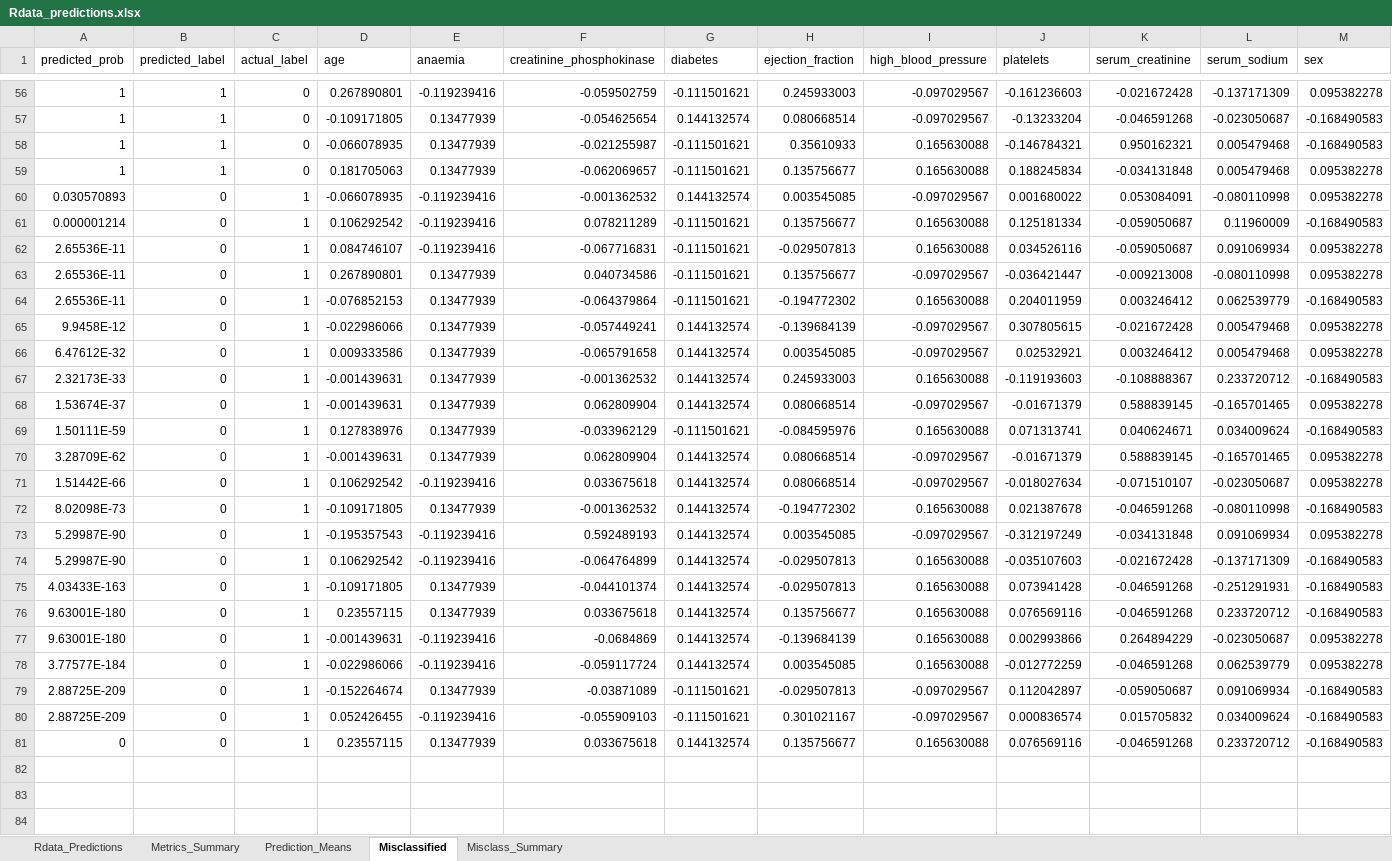
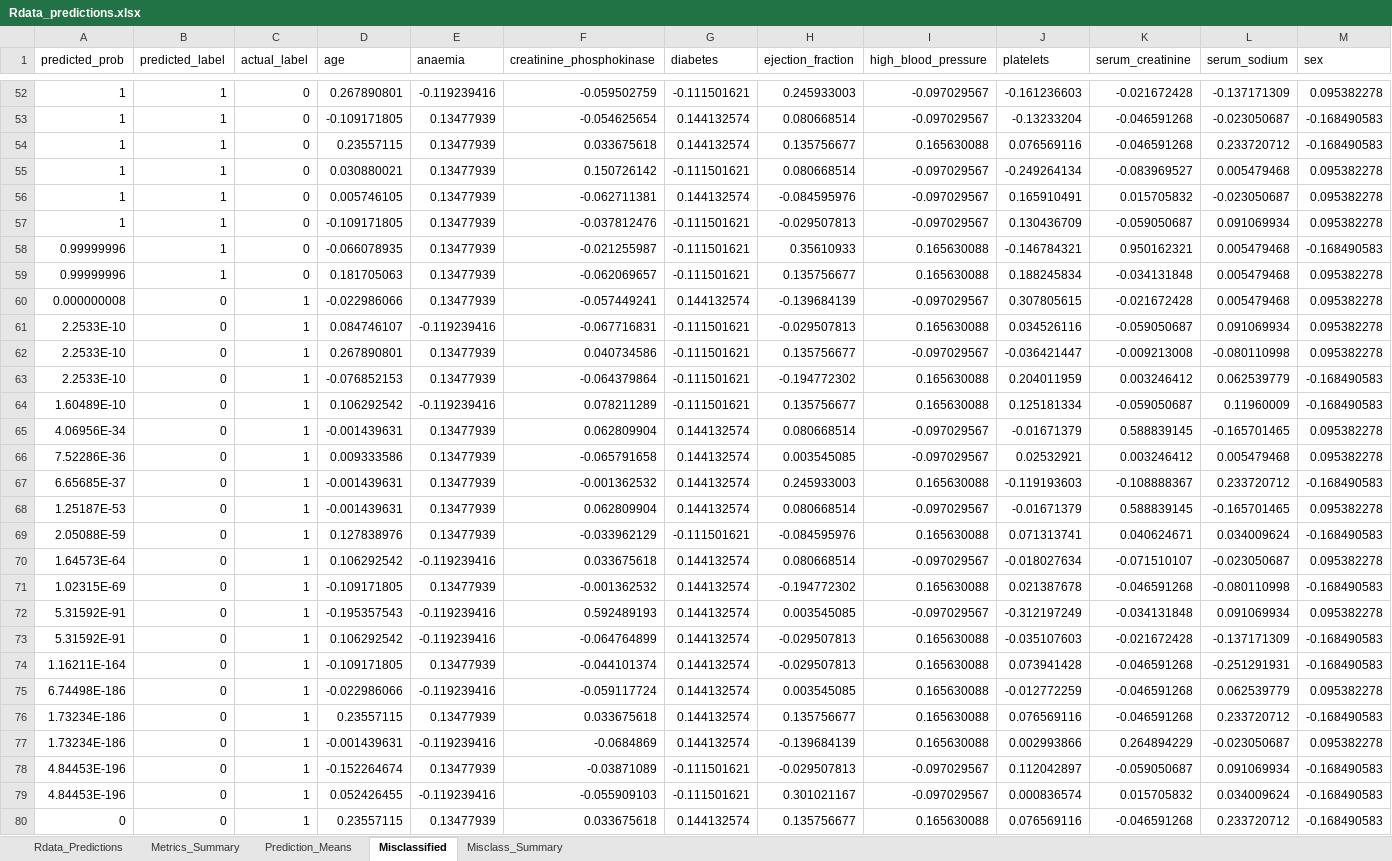
Before and after one commit to MatHatter/DESONN, an Excel workbook: Rdata_predictions.xlsx, sheet Misclassified, drawn as a sheet; only a part is shown, gaps mark what is left out; values as stored, in another font and other column widths than the file's, no borders; removed rows and columns are numbered as before the commit, all else as after; rows hold the shown columns only; the diff names each change by its address in the sheet, - before the commit and + after, or states it on an @@ line.

```diff
--- a/Rdata_predictions.xlsx (sheet Misclassified)
+++ b/Rdata_predictions.xlsx (sheet Misclassified)
@@ row 52 moved to row 54: 1 @@
@@ row 38 moved to row 55: 1 @@
@@ row 45 moved to row 56: 1 @@
@@ row 47 moved to row 57: 1 @@
-A58:A59 (predicted_prob): 1
+A58:A59 (predicted_prob): 0.99999996
-row 60: 0.030570893 | 0 | 1 | -0.066078935 | -0.119239416 | -0.001362532 | 0.144132574 | 0.003545085 | -0.097029567 | 0.001680022 | 0.053084091 | -0.080110998 | 0.095382278
-row 61: 0.000001214 | 0 | 1 | 0.106292542 | -0.119239416 | 0.078211289 | -0.111501621 | 0.135756677 | 0.165630088 | 0.125181334 | -0.059050687 | 0.11960009 | -0.168490583
+row 60: 0.000000008 | 0 | 1 | -0.022986066 | 0.13477939 | -0.057449241 | 0.144132574 | -0.139684139 | -0.097029567 | 0.307805615 | -0.021672428 | 0.005479468 | 0.095382278
-A61:A63 (predicted_prob): 2.65536E-11
+A61:A63 (predicted_prob): 2.2533E-10
-row 65: 9.9458E-12 | 0 | 1 | -0.022986066 | 0.13477939 | -0.057449241 | 0.144132574 | -0.139684139 | -0.097029567 | 0.307805615 | -0.021672428 | 0.005479468 | 0.095382278
+row 64: 1.60489E-10 | 0 | 1 | 0.106292542 | -0.119239416 | 0.078211289 | -0.111501621 | 0.135756677 | 0.165630088 | 0.125181334 | -0.059050687 | 0.11960009 | -0.168490583
+row 65: 4.06956E-34 | 0 | 1 | -0.001439631 | 0.13477939 | 0.062809904 | 0.144132574 | 0.080668514 | -0.097029567 | -0.01671379 | 0.588839145 | -0.165701465 | 0.095382278
-A66 (predicted_prob): 6.47612E-32
+A66 (predicted_prob): 7.52286E-36
-A67 (predicted_prob): 2.32173E-33
+A67 (predicted_prob): 6.65685E-37
-A68 (predicted_prob): 1.53674E-37
+A68 (predicted_prob): 1.25187E-53
-A69 (predicted_prob): 1.50111E-59
+A69 (predicted_prob): 2.05088E-59
-row 70: 3.28709E-62 | 0 | 1 | -0.001439631 | 0.13477939 | 0.062809904 | 0.144132574 | 0.080668514 | -0.097029567 | -0.01671379 | 0.588839145 | -0.165701465 | 0.095382278
-A70 (predicted_prob): 1.51442E-66
+A70 (predicted_prob): 1.64573E-64
-A71 (predicted_prob): 8.02098E-73
+A71 (predicted_prob): 1.02315E-69
-A72:A73 (predicted_prob): 5.29987E-90
+A72:A73 (predicted_prob): 5.31592E-91
-A74 (predicted_prob): 4.03433E-163
+A74 (predicted_prob): 1.16211E-164
+row 75: 6.74498E-186 | 0 | 1 | -0.022986066 | -0.119239416 | -0.059117724 | 0.144132574 | 0.003545085 | 0.165630088 | -0.012772259 | -0.046591268 | 0.062539779 | 0.095382278
-A76:A77 (predicted_prob): 9.63001E-180
+A76:A77 (predicted_prob): 1.73234E-186
-row 78: 3.77577E-184 | 0 | 1 | -0.022986066 | -0.119239416 | -0.059117724 | 0.144132574 | 0.003545085 | 0.165630088 | -0.012772259 | -0.046591268 | 0.062539779 | 0.095382278
-A78:A79 (predicted_prob): 2.88725E-209
+A78:A79 (predicted_prob): 4.84453E-196
```
Also changed, not shown: sheet Rdata_Predictions, sheet Metrics_Summary, sheet Misclass_Summary, sheet Prediction_Means, charts or pictures, 4 other files.
